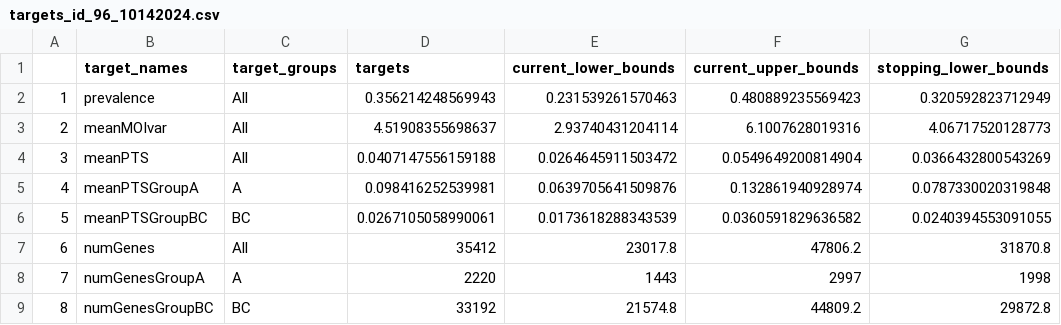
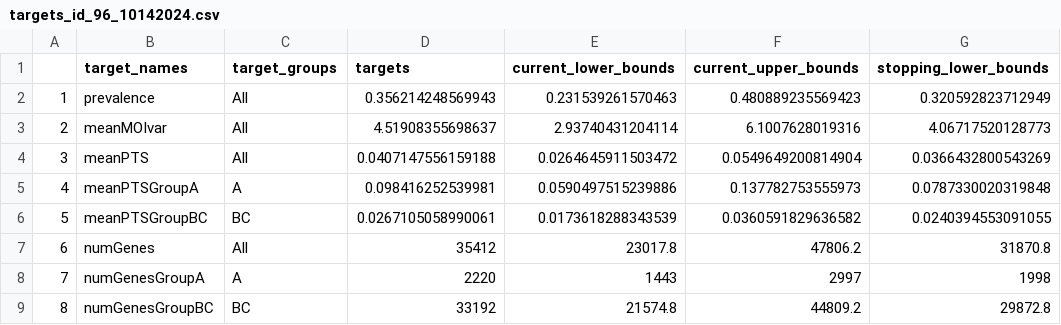
Before and after one commit to pascualgroup/varmodel3, a CSV file: emews/data/parameters/targets_id_96_10142024.csv, drawn as a sheet; only a part is shown; the diff names each change by its address in the sheet, - before the commit and + after, or states it on an @@ line.

```diff
--- a/emews/data/parameters/targets_id_96_10142024.csv
+++ b/emews/data/parameters/targets_id_96_10142024.csv
-E5 (current_lower_bounds): 0.0639705641509876
+E5 (current_lower_bounds): 0.0590497515239886
-F5 (current_upper_bounds): 0.132861940928974
+F5 (current_upper_bounds): 0.137782753555973
```
Also changed, not shown: emews/data/parameters/targets_id_80_10142024.csv.
